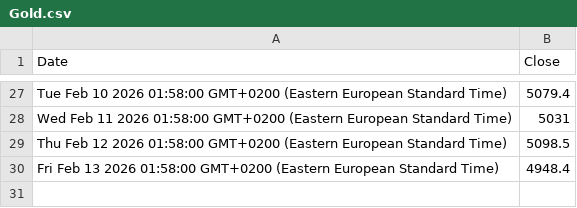
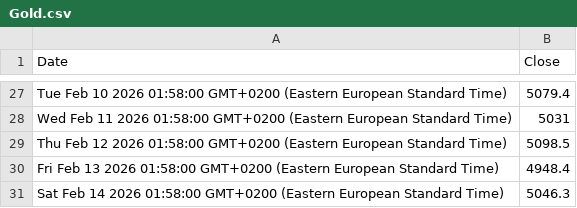
Before and after one commit to denesdata/roem, a CSV file: roem 2.0/Financial Markets/Gold.csv, drawn as a sheet; only a part is shown, gaps mark what is left out; the diff names each change by its address in the sheet, - before the commit and + after, or states it on an @@ line.

Commit message:
Update roem 2.0/Financial Markets/Gold.csv

```diff
--- a/roem 2.0/Financial Markets/Gold.csv
+++ b/roem 2.0/Financial Markets/Gold.csv
+row 31: Sat Feb 14 2026 01:58:00 GMT+0200 (Eastern European Standard Time) | 5046.3
```
